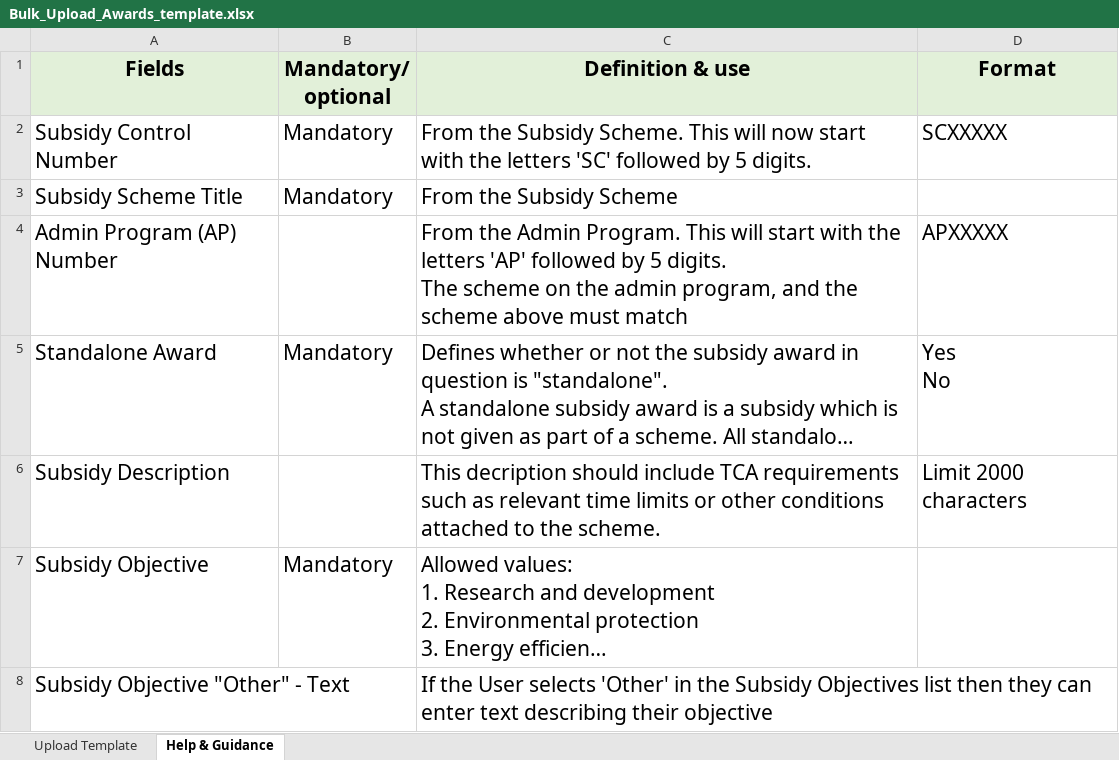
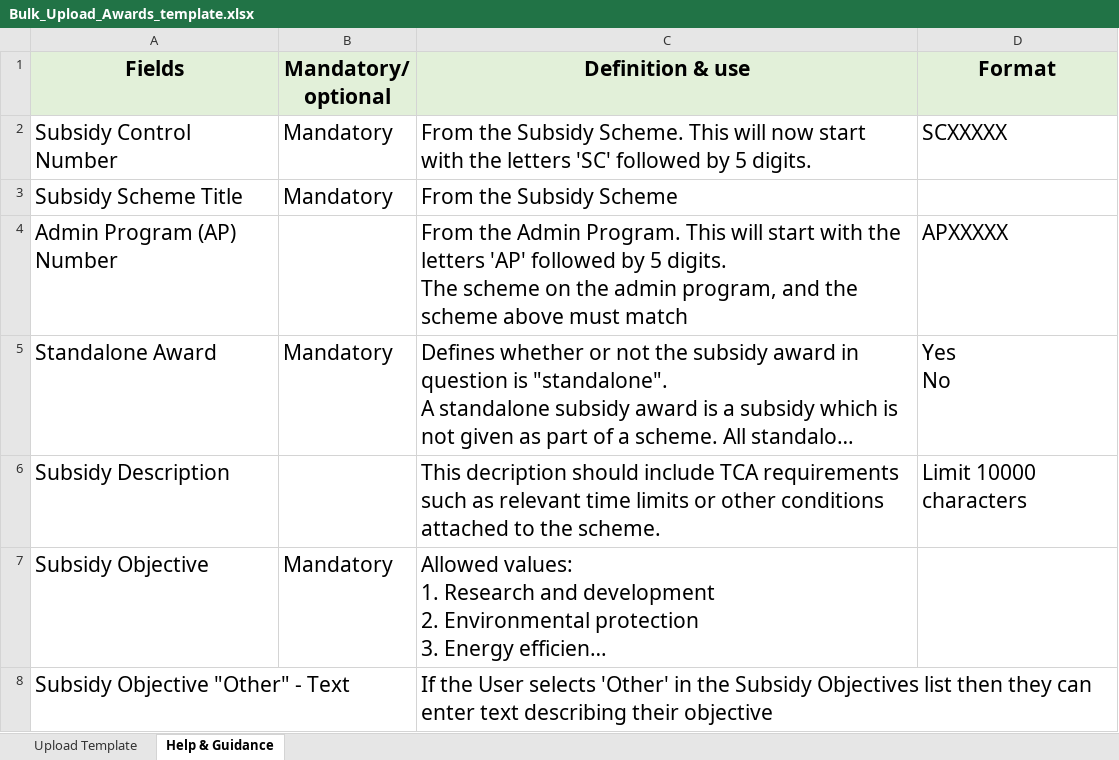
Before and after one commit to UKGovernmentBEIS/transparency-db-admin-portal, an Excel workbook: public/assets/files/Bulk_Upload_Awards_template.xlsx, sheet Help & Guidance, drawn as a sheet; only a part is shown; long unchanged cells end in …; values as stored, in another font and other column widths than the file's, no borders; the diff names each change by its address in the sheet, - before the commit and + after, or states it on an @@ line.

```diff
--- a/public/assets/files/Bulk_Upload_Awards_template.xlsx (sheet Help & Guidance)
+++ b/public/assets/files/Bulk_Upload_Awards_template.xlsx (sheet Help & Guidance)
-D6 (Format): Limit 2000 characters
+D6 (Format): Limit 10000 characters
```
Also changed, not shown: public/assets/files/Bulk_Upload_Schemes_Template.xlsx, 2 other files.
